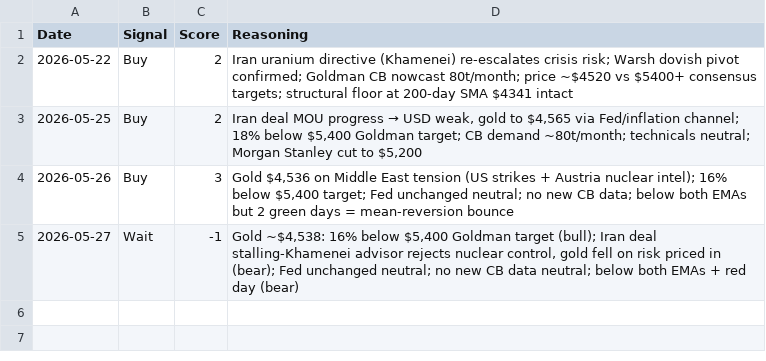
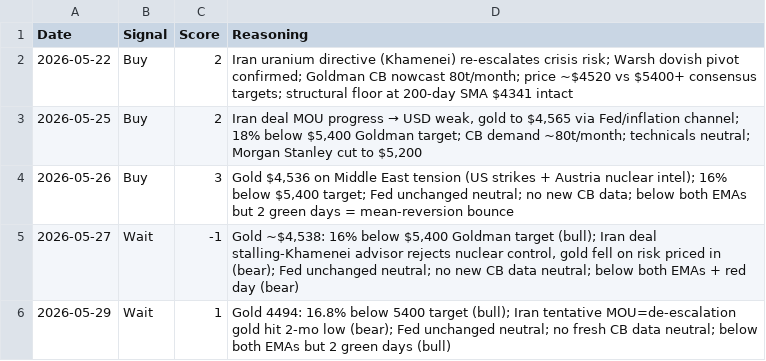
Before and after one commit to divyangshah97/gold-prediction-ai, a CSV file: signals/signals.csv, drawn as a sheet; the diff names each change by its address in the sheet, - before the commit and + after, or states it on an @@ line.

```diff
--- a/signals/signals.csv
+++ b/signals/signals.csv
+row 6: 2026-05-29 | Wait | 1 | Gold 4494: 16.8% below 5400 target (bull); Iran tentative MOU=de-escalation gold hit 2-mo low (bear); Fed unchanged neutral; no fresh CB data neutral; below both EMAs but 2 green days (bull)
```
Also changed, not shown: prices/prices.csv, 9 other files.
